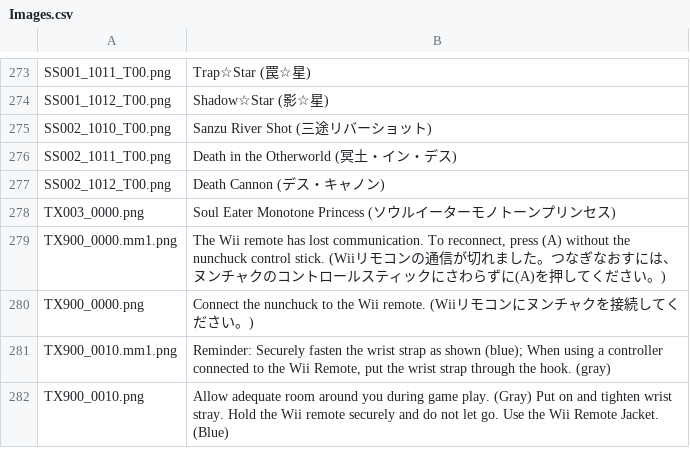
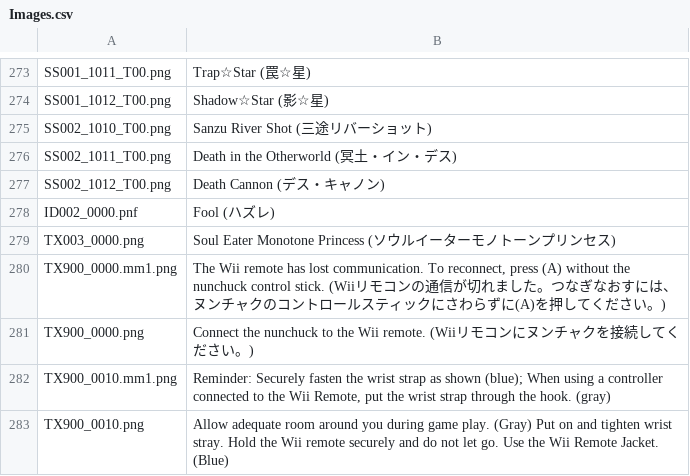
Before and after one commit to AGTTeam/MonoPriData, a CSV file: Images.csv, drawn as a sheet; only a part is shown, gaps mark what is left out; the diff names each change by its address in the sheet, - before the commit and + after, or states it on an @@ line.

```diff
--- a/Images.csv
+++ b/Images.csv
+row 278: ID002_0000.pnf | Fool (ハズレ)
```
Also changed, not shown: 1 other file.
